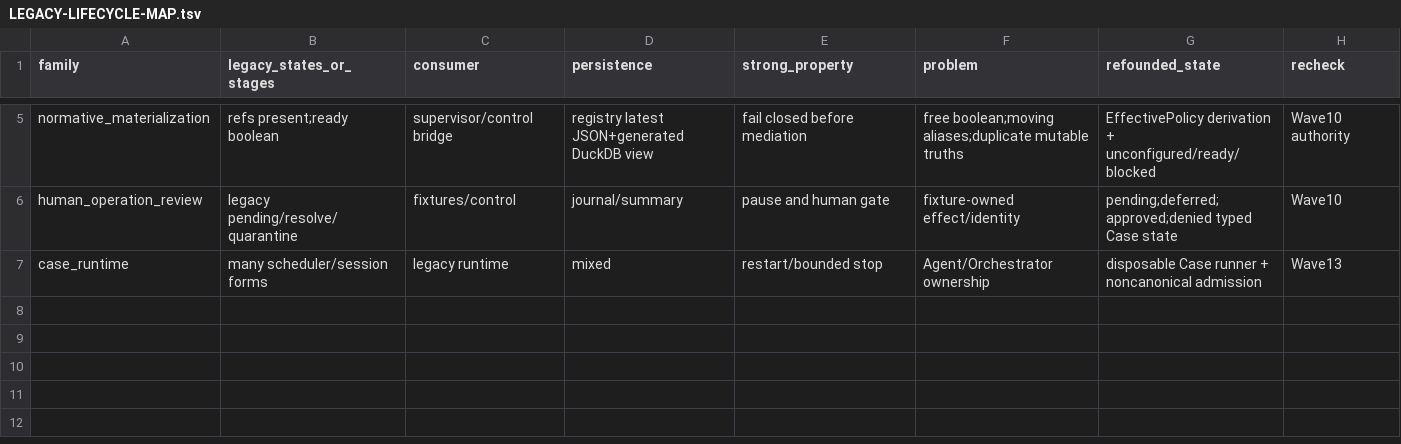
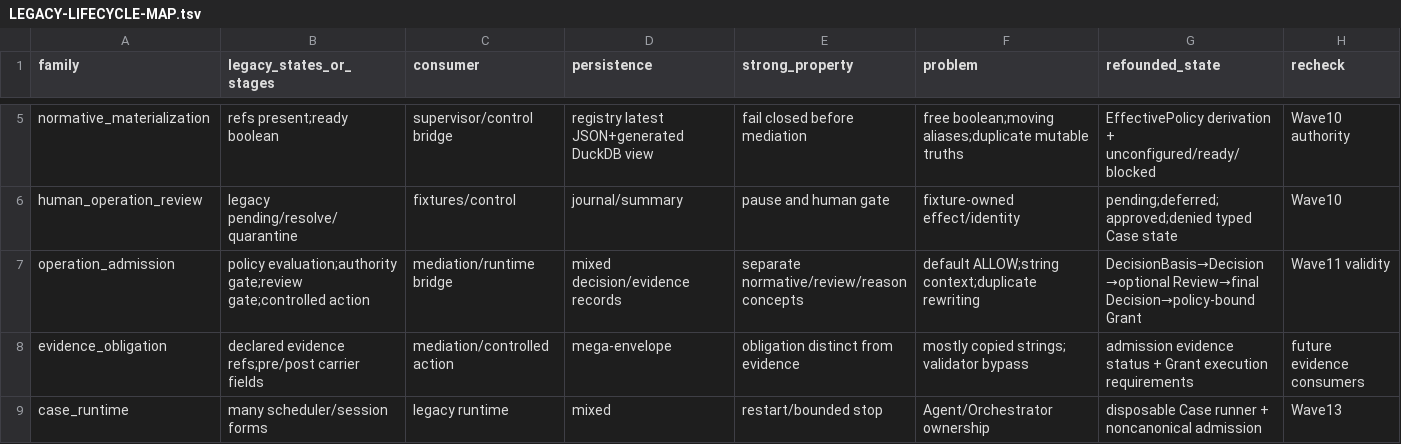
Before and after one commit to yailabs/yai, a TSV file: refoundation/foundation-recovery/LEGACY-LIFECYCLE-MAP.tsv, drawn as a sheet; only a part is shown, gaps mark what is left out.

```diff
--- a/refoundation/foundation-recovery/LEGACY-LIFECYCLE-MAP.tsv
+++ b/refoundation/foundation-recovery/LEGACY-LIFECYCLE-MAP.tsv
@@ -6,2 +6,4 @@ normative_materialization	refs present;ready boolean	supervisor/control bridge	r
 human_operation_review	legacy pending/resolve/quarantine	fixtures/control	journal/summary	pause and human gate	fixture-owned effect/identity	pending;deferred;approved;denied typed Case state	Wave10
+operation_admission	policy evaluation;authority gate;review gate;controlled action	mediation/runtime bridge	mixed decision/evidence records	separate normative/review/reason concepts	default ALLOW;string context;duplicate rewriting	DecisionBasis→Decision→optional Review→final Decision→policy-bound Grant	Wave11 validity
+evidence_obligation	declared evidence refs;pre/post carrier fields	mediation/controlled action	mega-envelope	obligation distinct from evidence	mostly copied strings; validator bypass	admission evidence status + Grant execution requirements	future evidence consumers
 case_runtime	many scheduler/session forms	legacy runtime	mixed	restart/bounded stop	Agent/Orchestrator ownership	disposable Case runner + noncanonical admission	Wave13
```
Also changed, not shown: refoundation/foundation-recovery/FOUNDATION-RECOVERY-LEDGER.tsv, refoundation/foundation-recovery/LEGACY-TO-REFOUNDED-MAP.tsv, 47 other files.
